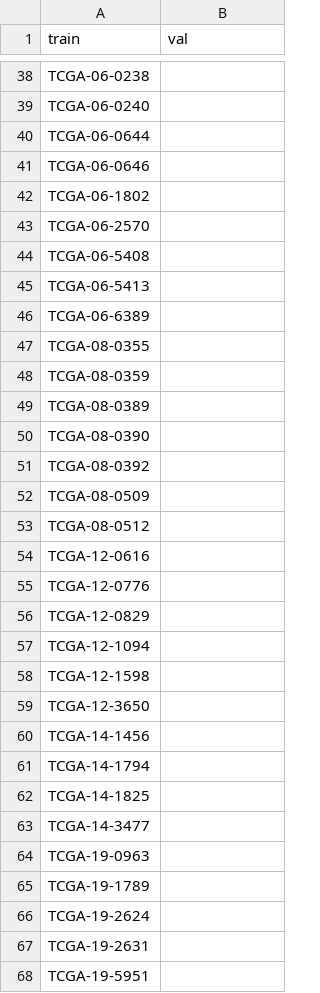
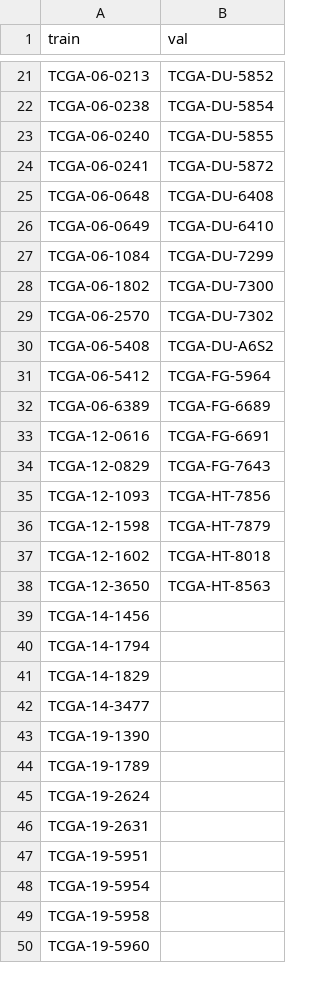
Before and after one commit to allaaamr/MMContraFuse, a CSV file: data/splits/split_0.csv, drawn as a sheet; only a part is shown, gaps mark what is left out; the shorter side is filled out with more unchanged rows; removed rows and columns are numbered as before the commit, all else as after; the diff covers the shown part only; the diff names each change by its address in the sheet, - before the commit and + after, or states it on an @@ line.

```diff
--- a/data/splits/split_0.csv
+++ b/data/splits/split_0.csv
+row 21: TCGA-06-0213 | TCGA-DU-5852
-B22 (val): (empty)
+B22 (val): TCGA-DU-5854
-B23 (val): (empty)
+B23 (val): TCGA-DU-5855
-row 40: TCGA-06-0644
-row 41: TCGA-06-0646
+row 24: TCGA-06-0241 | TCGA-DU-5872
+row 25: TCGA-06-0648 | TCGA-DU-6408
+row 26: TCGA-06-0649 | TCGA-DU-6410
+row 27: TCGA-06-1084 | TCGA-DU-7299
-B28 (val): (empty)
+B28 (val): TCGA-DU-7300
-B29 (val): (empty)
+B29 (val): TCGA-DU-7302
-B30 (val): (empty)
+B30 (val): TCGA-DU-A6S2
-row 45: TCGA-06-5413
+row 31: TCGA-06-5412 | TCGA-FG-5964
-B32 (val): (empty)
+B32 (val): TCGA-FG-6689
-row 47: TCGA-08-0355
-row 48: TCGA-08-0359
-row 49: TCGA-08-0389
-row 50: TCGA-08-0390
-row 51: TCGA-08-0392
-row 52: TCGA-08-0509
-row 53: TCGA-08-0512
-B33 (val): (empty)
+B33 (val): TCGA-FG-6691
-row 55: TCGA-12-0776
-B34 (val): (empty)
+B34 (val): TCGA-FG-7643
-row 57: TCGA-12-1094
+row 35: TCGA-12-1093 | TCGA-HT-7856
-B36 (val): (empty)
+B36 (val): TCGA-HT-7879
+row 37: TCGA-12-1602 | TCGA-HT-8018
-B38 (val): (empty)
+B38 (val): TCGA-HT-8563
-A41 (train): TCGA-14-1825
+A41 (train): TCGA-14-1829
-A43 (train): TCGA-19-0963
+A43 (train): TCGA-19-1390
```
Also changed, not shown: 44 added rows, 26 removed rows and 22 edited cells elsewhere in this file, data/splits/split_1.csv, data/splits/split_2.csv, 22 other files.
